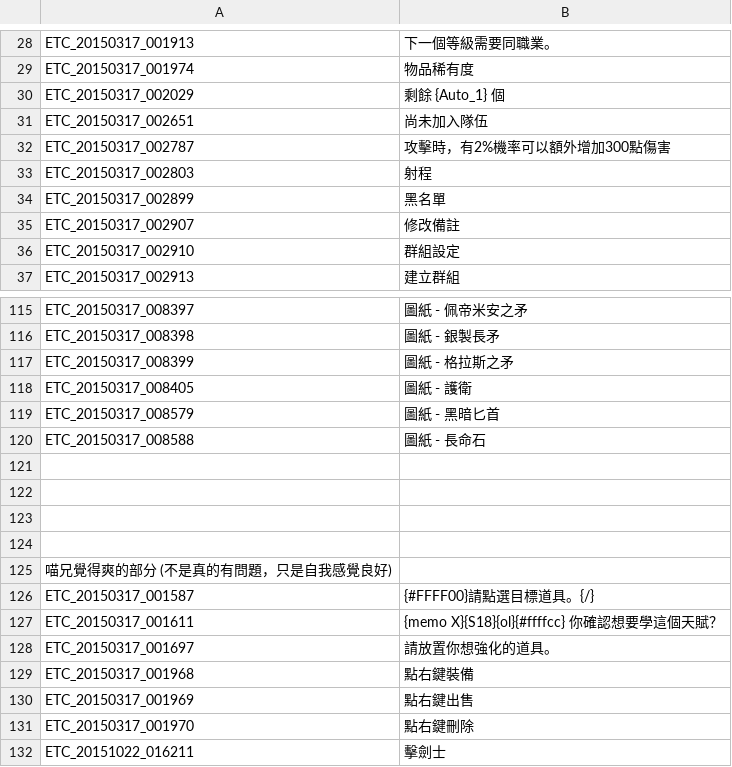
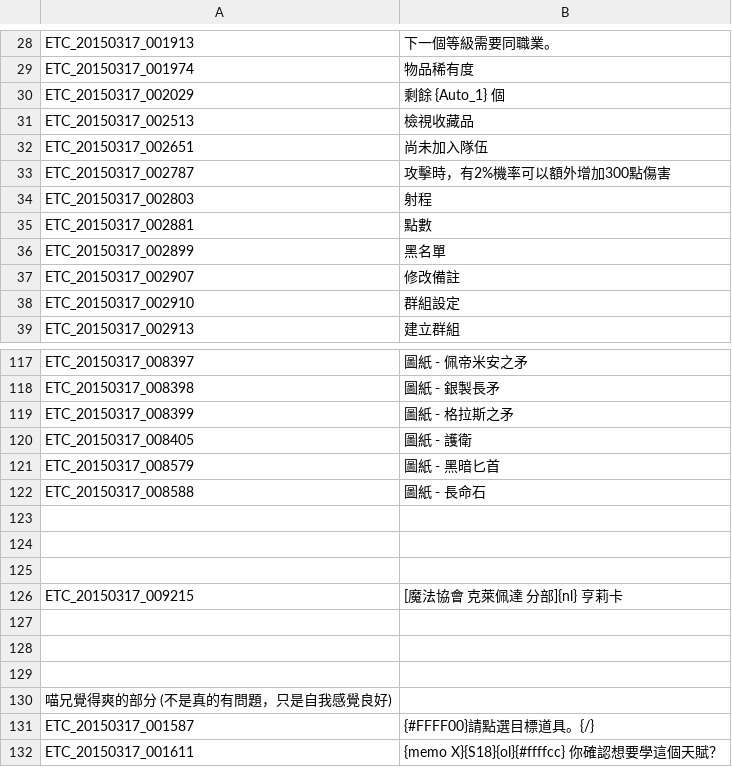
Before and after one commit to Meowurs/TreeOfSaviorChineseTraditional, a TSV file: ETC_檢錯表.tsv, drawn as a sheet; only a part is shown, gaps mark what is left out; the shorter side is filled out with more unchanged rows.

```diff
--- a/ETC_檢錯表.tsv
+++ b/ETC_檢錯表.tsv
@@ -30,2 +30,3 @@ ETC_20150317_001974	物品稀有度
 ETC_20150317_002029	剩餘 {Auto_1} 個
+ETC_20150317_002513	檢視收藏品
 ETC_20150317_002651	尚未加入隊伍
@@ -33,2 +34,3 @@ ETC_20150317_002787	攻擊時，有2%機率可以額外增加300點傷害
 ETC_20150317_002803	射程
+ETC_20150317_002881	點數
 ETC_20150317_002899	黑名單
@@ -121,2 +123,5 @@ ETC_20150317_008588	圖紙 - 長命石
 
+
+
+ETC_20150317_009215	[魔法協會 克萊佩達 分部]{nl} 亨莉卡
 
```
Also changed, not shown: ETC.tsv.
